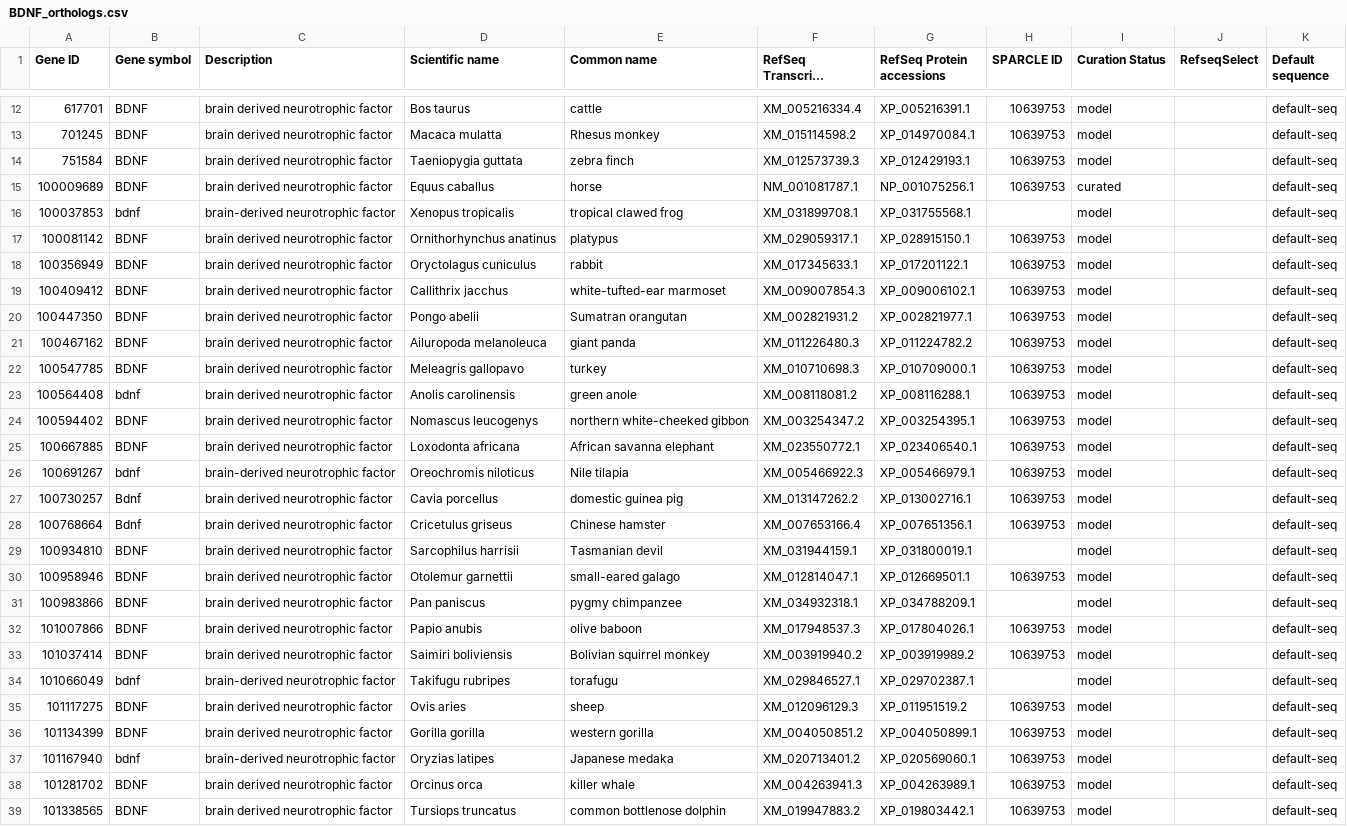
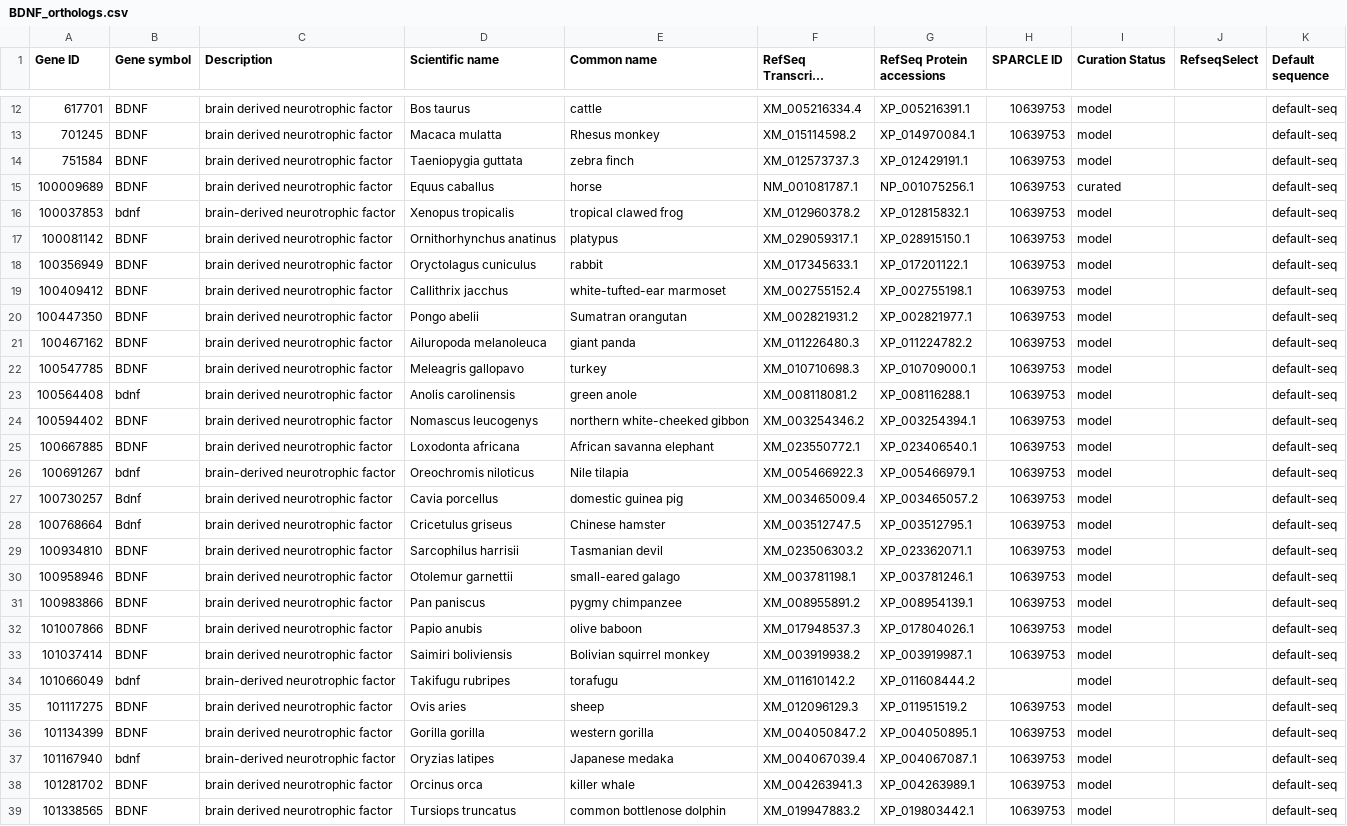
Before and after one commit to aglucaci/EvolutionOfNeurotrophins, a CSV file: data/BDNF_orthologs.csv, drawn as a sheet; only a part is shown, gaps mark what is left out; long unchanged cells end in …; the diff covers the shown part only; the diff names each change by its address in the sheet, - before the commit and + after, or states it on an @@ line.

```diff
--- a/data/BDNF_orthologs.csv
+++ b/data/BDNF_orthologs.csv
-F14 (RefSeq Transcript accessions): XM_012573739.3
+F14 (RefSeq Transcript accessions): XM_012573737.3
-G14 (RefSeq Protein accessions): XP_012429193.1
+G14 (RefSeq Protein accessions): XP_012429191.1
-F16 (RefSeq Transcript accessions): XM_031899708.1
+F16 (RefSeq Transcript accessions): XM_012960378.2
-G16 (RefSeq Protein accessions): XP_031755568.1
+G16 (RefSeq Protein accessions): XP_012815832.1
-H16 (SPARCLE ID): (empty)
+H16 (SPARCLE ID): 10639753
-F19 (RefSeq Transcript accessions): XM_009007854.3
+F19 (RefSeq Transcript accessions): XM_002755152.4
-G19 (RefSeq Protein accessions): XP_009006102.1
+G19 (RefSeq Protein accessions): XP_002755198.1
-F24 (RefSeq Transcript accessions): XM_003254347.2
+F24 (RefSeq Transcript accessions): XM_003254346.2
-G24 (RefSeq Protein accessions): XP_003254395.1
+G24 (RefSeq Protein accessions): XP_003254394.1
-F27 (RefSeq Transcript accessions): XM_013147262.2
+F27 (RefSeq Transcript accessions): XM_003465009.4
-G27 (RefSeq Protein accessions): XP_013002716.1
+G27 (RefSeq Protein accessions): XP_003465057.2
-F28 (RefSeq Transcript accessions): XM_007653166.4
+F28 (RefSeq Transcript accessions): XM_003512747.5
-G28 (RefSeq Protein accessions): XP_007651356.1
+G28 (RefSeq Protein accessions): XP_003512795.1
-F29 (RefSeq Transcript accessions): XM_031944159.1
+F29 (RefSeq Transcript accessions): XM_023506303.2
-G29 (RefSeq Protein accessions): XP_031800019.1
+G29 (RefSeq Protein accessions): XP_023362071.1
-H29 (SPARCLE ID): (empty)
+H29 (SPARCLE ID): 10639753
-F30 (RefSeq Transcript accessions): XM_012814047.1
+F30 (RefSeq Transcript accessions): XM_003781198.1
-G30 (RefSeq Protein accessions): XP_012669501.1
+G30 (RefSeq Protein accessions): XP_003781246.1
-F31 (RefSeq Transcript accessions): XM_034932318.1
+F31 (RefSeq Transcript accessions): XM_008955891.2
-G31 (RefSeq Protein accessions): XP_034788209.1
+G31 (RefSeq Protein accessions): XP_008954139.1
-H31 (SPARCLE ID): (empty)
+H31 (SPARCLE ID): 10639753
-F33 (RefSeq Transcript accessions): XM_003919940.2
+F33 (RefSeq Transcript accessions): XM_003919938.2
-G33 (RefSeq Protein accessions): XP_003919989.2
+G33 (RefSeq Protein accessions): XP_003919987.1
-F34 (RefSeq Transcript accessions): XM_029846527.1
+F34 (RefSeq Transcript accessions): XM_011610142.2
-G34 (RefSeq Protein accessions): XP_029702387.1
+G34 (RefSeq Protein accessions): XP_011608444.2
-F36 (RefSeq Transcript accessions): XM_004050851.2
+F36 (RefSeq Transcript accessions): XM_004050847.2
-G36 (RefSeq Protein accessions): XP_004050899.1
+G36 (RefSeq Protein accessions): XP_004050895.1
-F37 (RefSeq Transcript accessions): XM_020713401.2
+F37 (RefSeq Transcript accessions): XM_004067039.4
-G37 (RefSeq Protein accessions): XP_020569060.1
+G37 (RefSeq Protein accessions): XP_004067087.1
```
Also changed, not shown: 76 edited cells elsewhere in this file, 2 other files.
